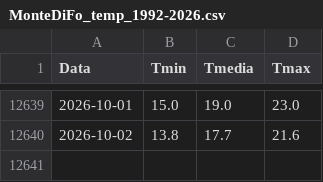
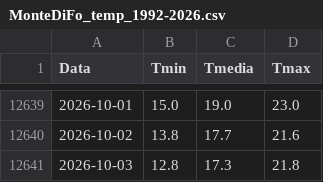
Before and after one commit to EbbeneTriglav/dati_idro, a CSV file: dati/MonteDiFo_temp_1992-2026.csv, drawn as a sheet; only a part is shown, gaps mark what is left out; the diff names each change by its address in the sheet, - before the commit and + after, or states it on an @@ line.

```diff
--- a/dati/MonteDiFo_temp_1992-2026.csv
+++ b/dati/MonteDiFo_temp_1992-2026.csv
+row 12641: 2026-10-03 | 12.8 | 17.3 | 21.8
```
Also changed, not shown: dati/MonteDiFo_precip_1992-2026.csv.
